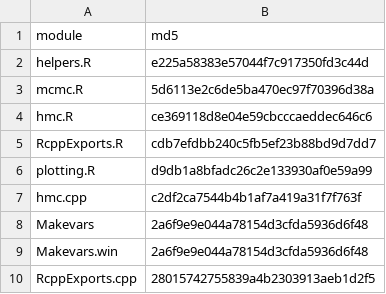
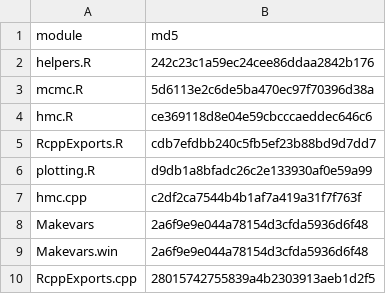
Before and after one commit to sj156/eivGP, a CSV file: eivGP/inst/module-manifest.csv, drawn as a sheet.

```diff
--- a/eivGP/inst/module-manifest.csv
+++ b/eivGP/inst/module-manifest.csv
@@ -1,3 +1,3 @@
 "module","md5"
-"helpers.R","e225a58383e57044f7c917350fd3c44d"
+"helpers.R","242c23c1a59ec24cee86ddaa2842b176"
 "mcmc.R","5d6113e2c6de5ba470ec97f70396d38a"
```
Also changed, not shown: 14 other files.
